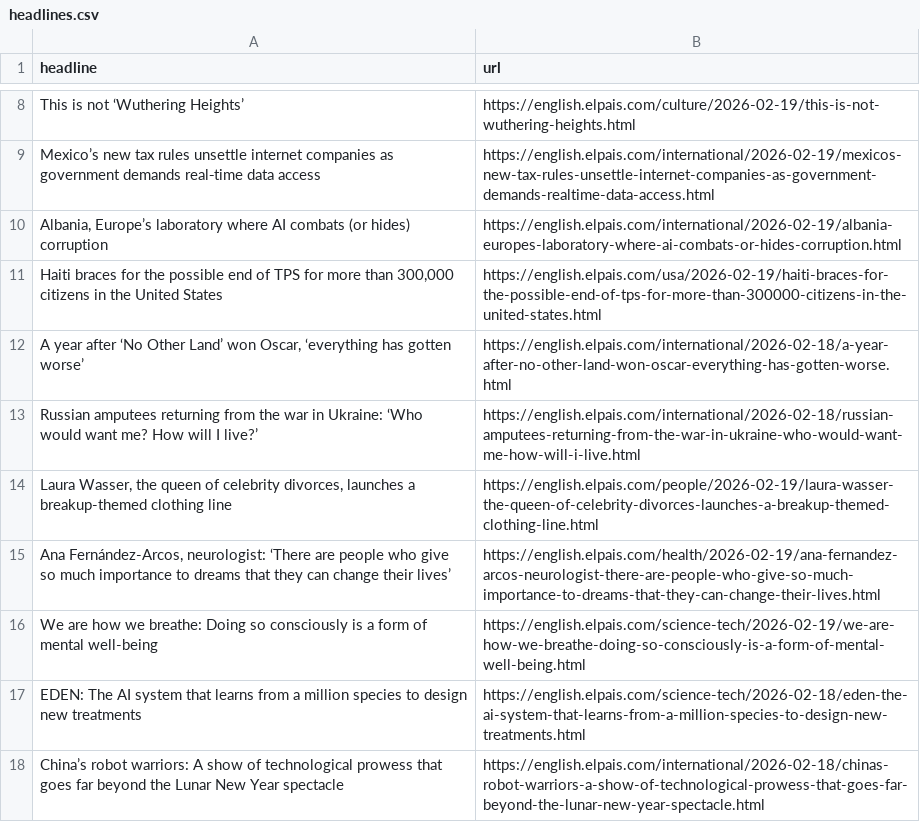
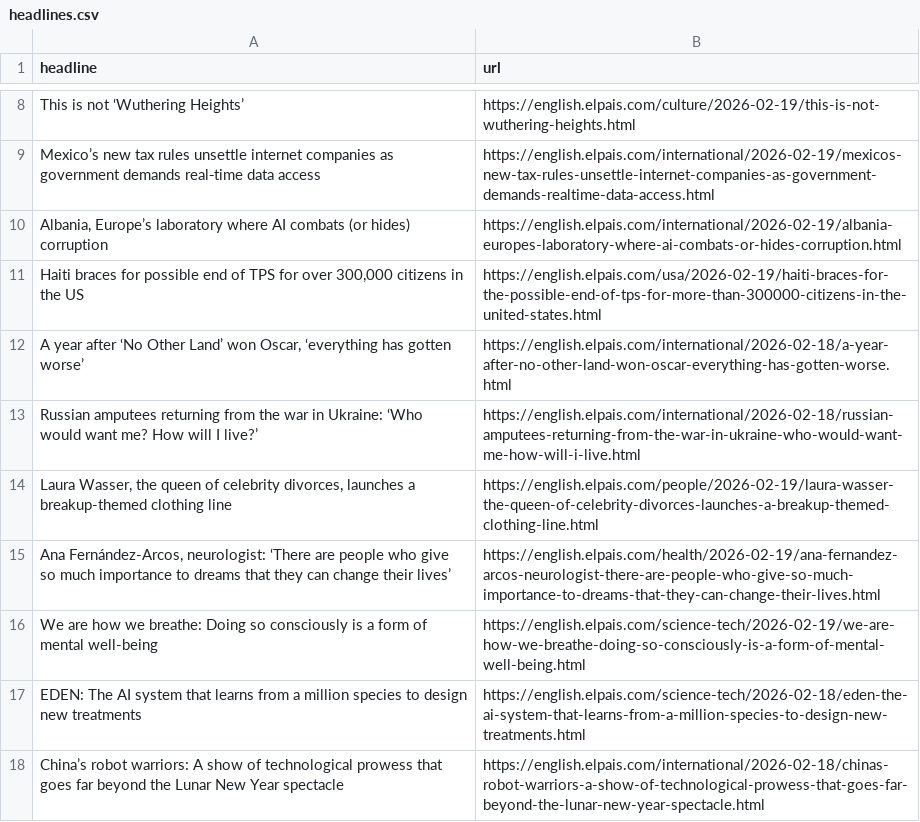
Before and after one commit to dimitriselaf/el-pais-autoscraper, a CSV file: headlines.csv, drawn as a sheet; only a part is shown, gaps mark what is left out.

```diff
--- a/headlines.csv
+++ b/headlines.csv
@@ -10,3 +10,3 @@ Mexico’s new tax rules unsettle internet companies as government demands real
 "Albania, Europe’s laboratory where AI combats (or hides) corruption",https://english.elpais.com/international/2026-02-19/albania-europes-laboratory-where-ai-combats-or-hides-corruption.html
-"Haiti braces for the possible end of TPS for more than 300,000 citizens in the United States",https://english.elpais.com/usa/2026-02-19/haiti-braces-for-the-possible-end-of-tps-for-more-than-300000-citizens-in-the-united-states.html
+"Haiti braces for possible end of TPS for over 300,000 citizens in the US",https://english.elpais.com/usa/2026-02-19/haiti-braces-for-the-possible-end-of-tps-for-more-than-300000-citizens-in-the-united-states.html
 "A year after ‘No Other Land’ won Oscar, ‘everything has gotten worse’  ",https://english.elpais.com/international/2026-02-18/a-year-after-no-other-land-won-oscar-everything-has-gotten-worse.html
```
